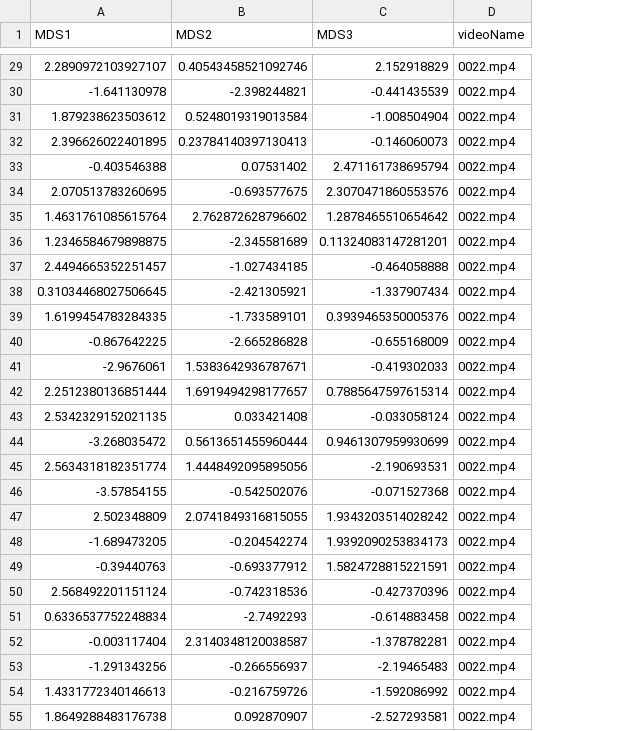
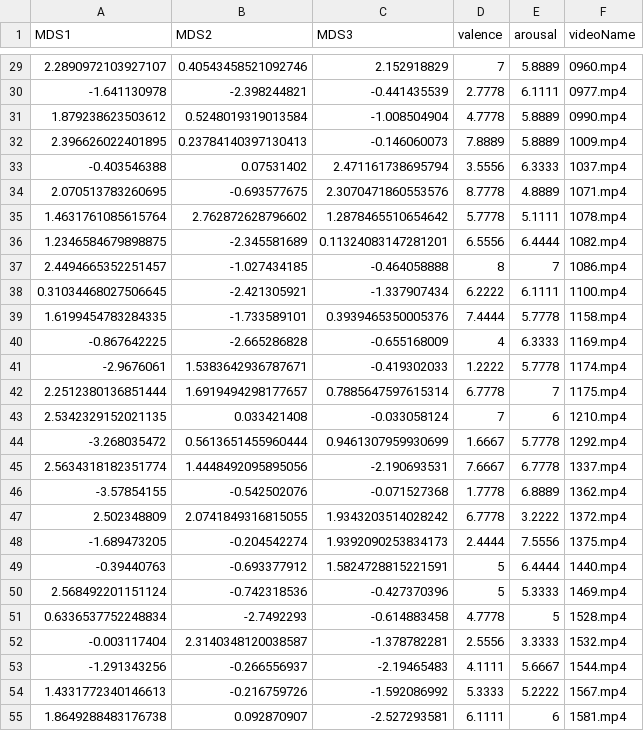
Before and after one commit to ErronLLP/plotly, a CSV file: data/mds_all.csv, drawn as a sheet; only a part is shown, gaps mark what is left out; addresses are those after the commit; the diff covers the shown part only; the diff names each change by its address in the sheet, - before the commit and + after, or states it on an @@ line.

```diff
--- a/data/mds_all.csv
+++ b/data/mds_all.csv
+column D (valence), rows 29-55: 7 | 2.7778 | 4.7778 | 7.8889 | 3.5556 | 8.7778 | 5.7778 | 6.5556 | 8 | 6.2222 | 7.4444 | 4 | 1.2222 | 6.7778 | 7 | 1.6667 | 7.6667 | 1.7778 | 6.7778 | 2.4444 | 5 | 5 | 4.7778 | 2.5556 | 4.1111 | 5.3333 | 6.1111
+column E (arousal), rows 29-55: 5.8889 | 6.1111 | 5.8889 | 5.8889 | 6.3333 | 4.8889 | 5.1111 | 6.4444 | 7 | 6.1111 | 5.7778 | 6.3333 | 5.7778 | 7 | 6 | 5.7778 | 6.7778 | 6.8889 | 3.2222 | 7.5556 | 6.4444 | 5.3333 | 5 | 3.3333 | 5.6667 | 5.2222 | 6
-F29 (videoName): 0022.mp4
+F29 (videoName): 0960.mp4
-F30 (videoName): 0022.mp4
+F30 (videoName): 0977.mp4
-F31 (videoName): 0022.mp4
+F31 (videoName): 0990.mp4
-F32 (videoName): 0022.mp4
+F32 (videoName): 1009.mp4
-F33 (videoName): 0022.mp4
+F33 (videoName): 1037.mp4
-F34 (videoName): 0022.mp4
+F34 (videoName): 1071.mp4
-F35 (videoName): 0022.mp4
+F35 (videoName): 1078.mp4
-F36 (videoName): 0022.mp4
+F36 (videoName): 1082.mp4
-F37 (videoName): 0022.mp4
+F37 (videoName): 1086.mp4
-F38 (videoName): 0022.mp4
+F38 (videoName): 1100.mp4
-F39 (videoName): 0022.mp4
+F39 (videoName): 1158.mp4
-F40 (videoName): 0022.mp4
+F40 (videoName): 1169.mp4
-F41 (videoName): 0022.mp4
+F41 (videoName): 1174.mp4
-F42 (videoName): 0022.mp4
+F42 (videoName): 1175.mp4
-F43 (videoName): 0022.mp4
+F43 (videoName): 1210.mp4
-F44 (videoName): 0022.mp4
+F44 (videoName): 1292.mp4
-F45 (videoName): 0022.mp4
+F45 (videoName): 1337.mp4
-F46 (videoName): 0022.mp4
+F46 (videoName): 1362.mp4
-F47 (videoName): 0022.mp4
+F47 (videoName): 1372.mp4
-F48 (videoName): 0022.mp4
+F48 (videoName): 1375.mp4
-F49 (videoName): 0022.mp4
+F49 (videoName): 1440.mp4
-F50 (videoName): 0022.mp4
+F50 (videoName): 1469.mp4
-F51 (videoName): 0022.mp4
+F51 (videoName): 1528.mp4
-F52 (videoName): 0022.mp4
+F52 (videoName): 1532.mp4
-F53 (videoName): 0022.mp4
+F53 (videoName): 1544.mp4
-F54 (videoName): 0022.mp4
+F54 (videoName): 1567.mp4
-F55 (videoName): 0022.mp4
+F55 (videoName): 1581.mp4
```
Also changed, not shown: 47 edited cells elsewhere in this file, 3 other files.
